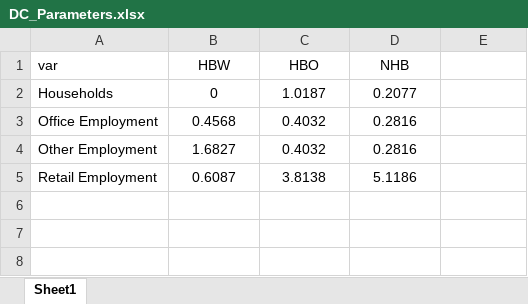
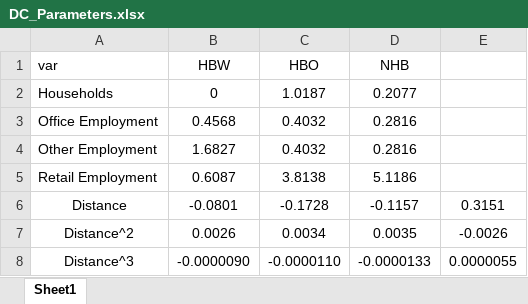
Before and after one commit to byu-transpolab/resiliency_paper, an Excel workbook: data/DC_Parameters.xlsx, sheet Sheet1, drawn as a sheet; values as stored, in another font and other column widths than the file's, no borders; the diff names each change by its address in the sheet, - before the commit and + after, or states it on an @@ line.

Commit message:
Combine dc parameters into single file
Former-commit-id: 52d2f67a1ffc2603063fa1c4772bae473385f594

```diff
--- a/data/DC_Parameters.xlsx (sheet Sheet1)
+++ b/data/DC_Parameters.xlsx (sheet Sheet1)
+row 6: Distance | -0.0801 | -0.1728 | -0.1157 | 0.3151
+row 7: Distance^2 | 0.0026 | 0.0034 | 0.0035 | -0.0026
+row 8: Distance^3 | -0.0000090 | -0.0000110 | -0.0000133 | 0.0000055
```
Also changed, not shown: 2 other files.
